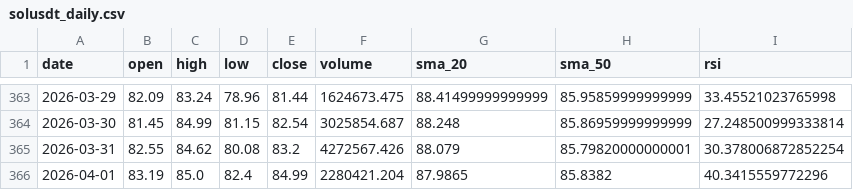
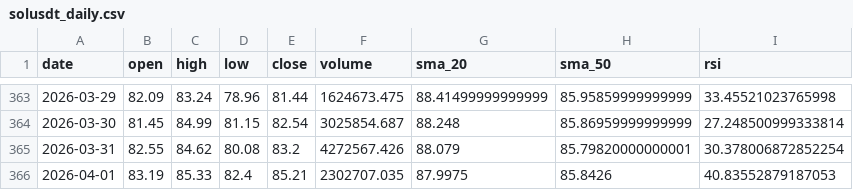
Before and after one commit to MetalDoradoCrypto/lean-trader, a CSV file: data/solusdt_daily.csv, drawn as a sheet; only a part is shown, gaps mark what is left out.

```diff
--- a/data/solusdt_daily.csv
+++ b/data/solusdt_daily.csv
@@ -365,2 +365,2 @@ date,open,high,low,close,volume,sma_20,sma_50,rsi
 2026-03-31,82.55,84.62,80.08,83.2,4272567.426,88.079,85.79820000000001,30.378006872852254
-2026-04-01,83.19,85.0,82.4,84.99,2280421.204,87.9865,85.8382,40.3415559772296
+2026-04-01,83.19,85.33,82.4,85.21,2302707.035,87.9975,85.8426,40.83552879187053
```
Also changed, not shown: data/btcusdt_daily.csv, data/ethusdt_daily.csv, 7 other files.
